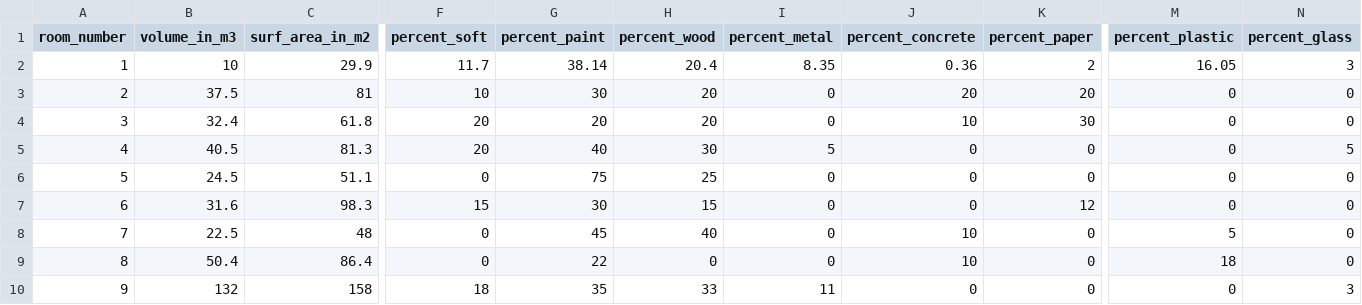
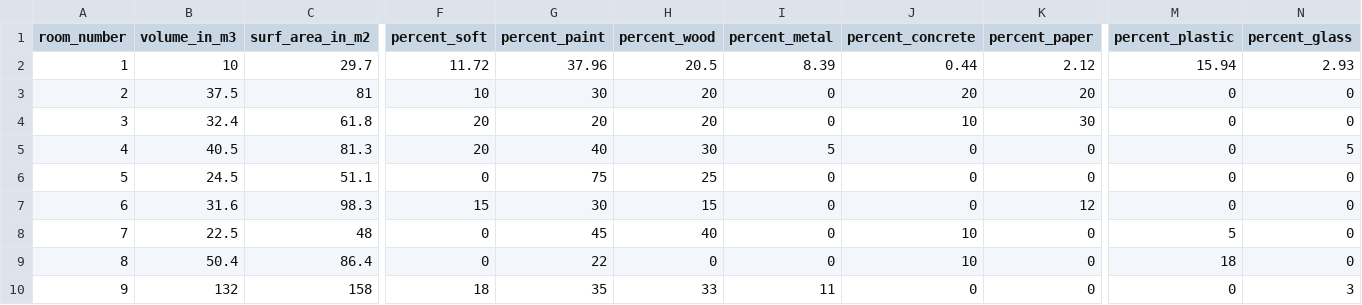
Before and after one commit to IndoorAir/MBM-Flex, a CSV file: config_rooms/mr_tcon_room_params.csv, drawn as a sheet; only a part is shown, gaps mark what is left out; the diff names each change by its address in the sheet, - before the commit and + after, or states it on an @@ line.

Commit message:
Same Room1 settings as in INCHEM-py

```diff
--- a/config_rooms/mr_tcon_room_params.csv
+++ b/config_rooms/mr_tcon_room_params.csv
-C2 (surf_area_in_m2): 29.9
+C2 (surf_area_in_m2): 29.7
-F2 (percent_soft): 11.7
+F2 (percent_soft): 11.72
-G2 (percent_paint): 38.14
+G2 (percent_paint): 37.96
-H2 (percent_wood): 20.4
+H2 (percent_wood): 20.5
-I2 (percent_metal): 8.35
+I2 (percent_metal): 8.39
-J2 (percent_concrete): 0.36
+J2 (percent_concrete): 0.44
-K2 (percent_paper): 2
+K2 (percent_paper): 2.12
-M2 (percent_plastic): 16.05
+M2 (percent_plastic): 15.94
-N2 (percent_glass): 3
+N2 (percent_glass): 2.93
```
Also changed, not shown: 3 other files.
